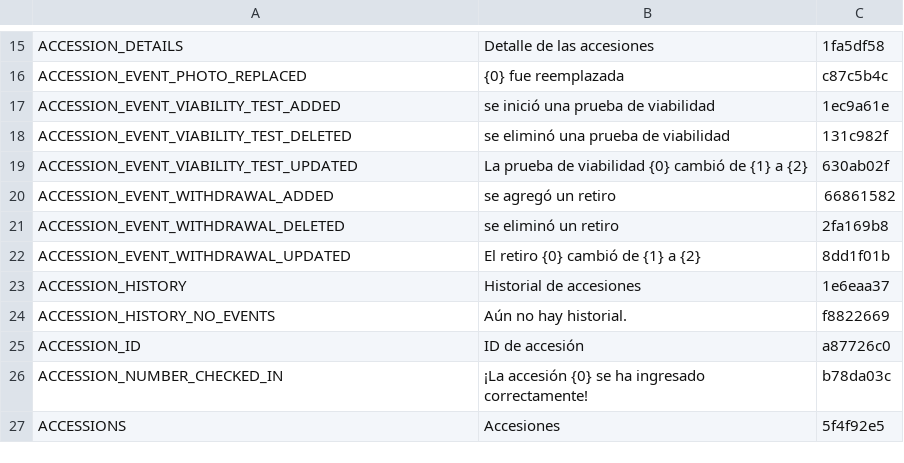
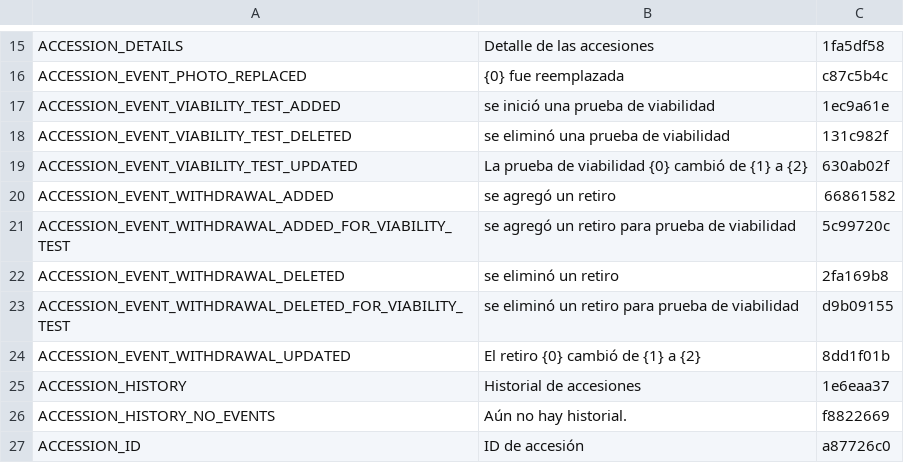
Before and after one commit to terraware/terraware-web, a CSV file: src/strings/csv/es.csv, drawn as a sheet; only a part is shown, gaps mark what is left out; the shorter side is filled out with more unchanged rows; the diff names each change by its address in the sheet, - before the commit and + after, or states it on an @@ line.

```diff
--- a/src/strings/csv/es.csv
+++ b/src/strings/csv/es.csv
+row 21: ACCESSION_EVENT_WITHDRAWAL_ADDED_FOR_VIABILITY_TEST | se agregó un retiro para prueba de viabilidad | 5c99720c
+row 23: ACCESSION_EVENT_WITHDRAWAL_DELETED_FOR_VIABILITY_TEST | se eliminó un retiro para prueba de viabilidad | d9b09155
```
Also changed, not shown: src/strings/csv/en.csv, src/strings/csv/fr.csv, 3 other files.
